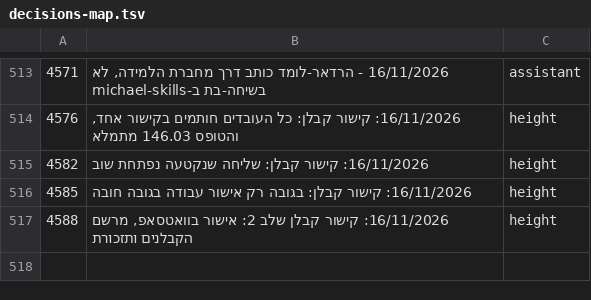
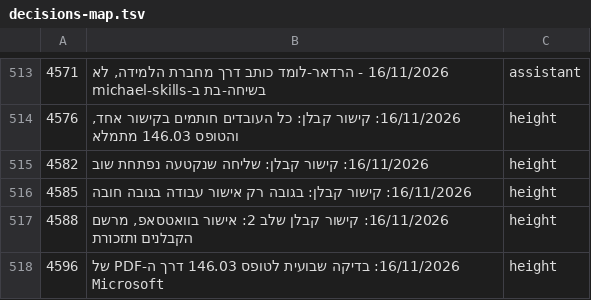
Before and after one commit to mishaf1988-lgtm/tfugen-safety, a TSV file: project-files/domains/decisions-map.tsv, drawn as a sheet; only a part is shown, gaps mark what is left out; the diff names each change by its address in the sheet, - before the commit and + after, or states it on an @@ line.

```diff
--- a/project-files/domains/decisions-map.tsv
+++ b/project-files/domains/decisions-map.tsv
+row 518: 4596 | 16/11/2026: בדיקה שבועית לטופס 146.03 דרך ה-PDF של Microsoft | height
```
Also changed, not shown: 15 other files.
